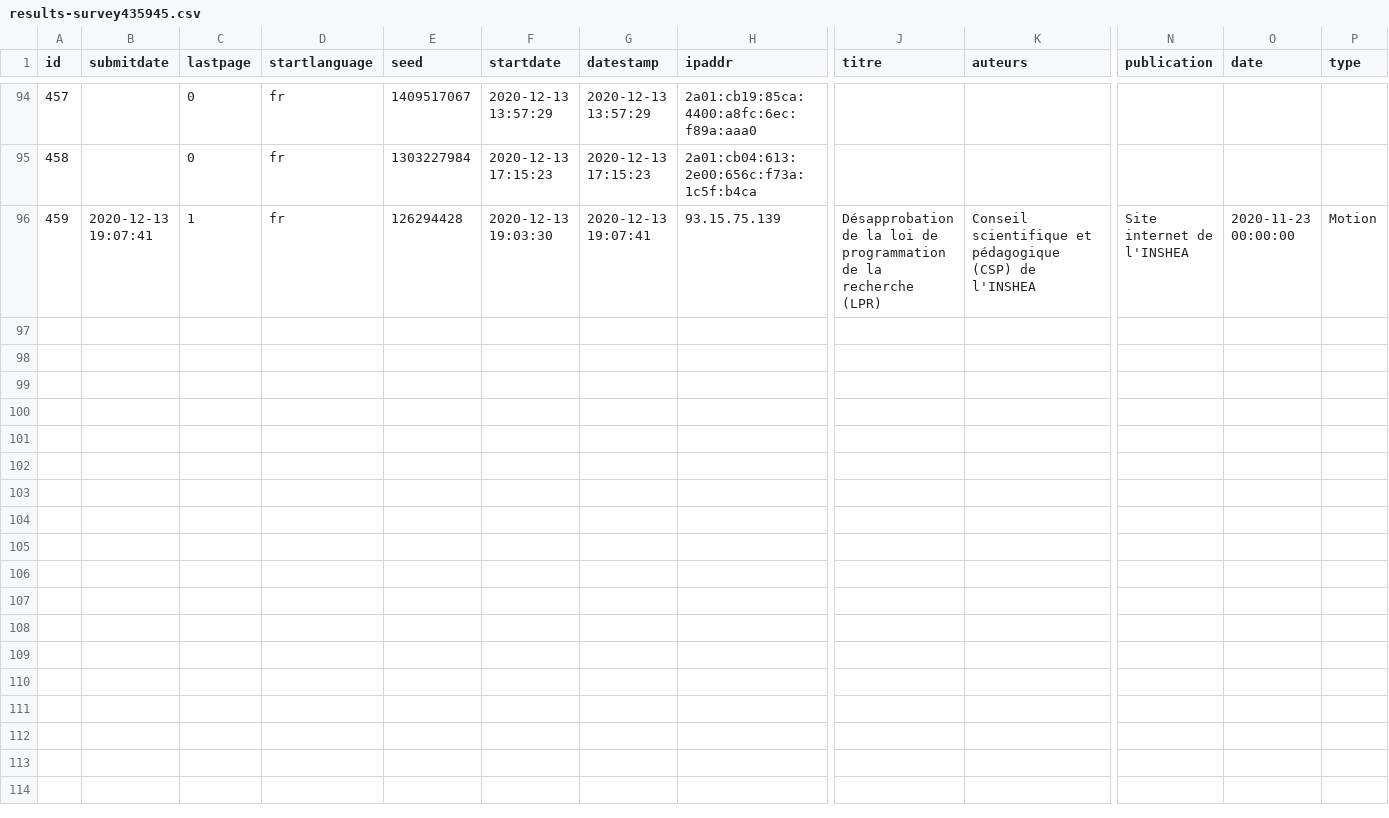
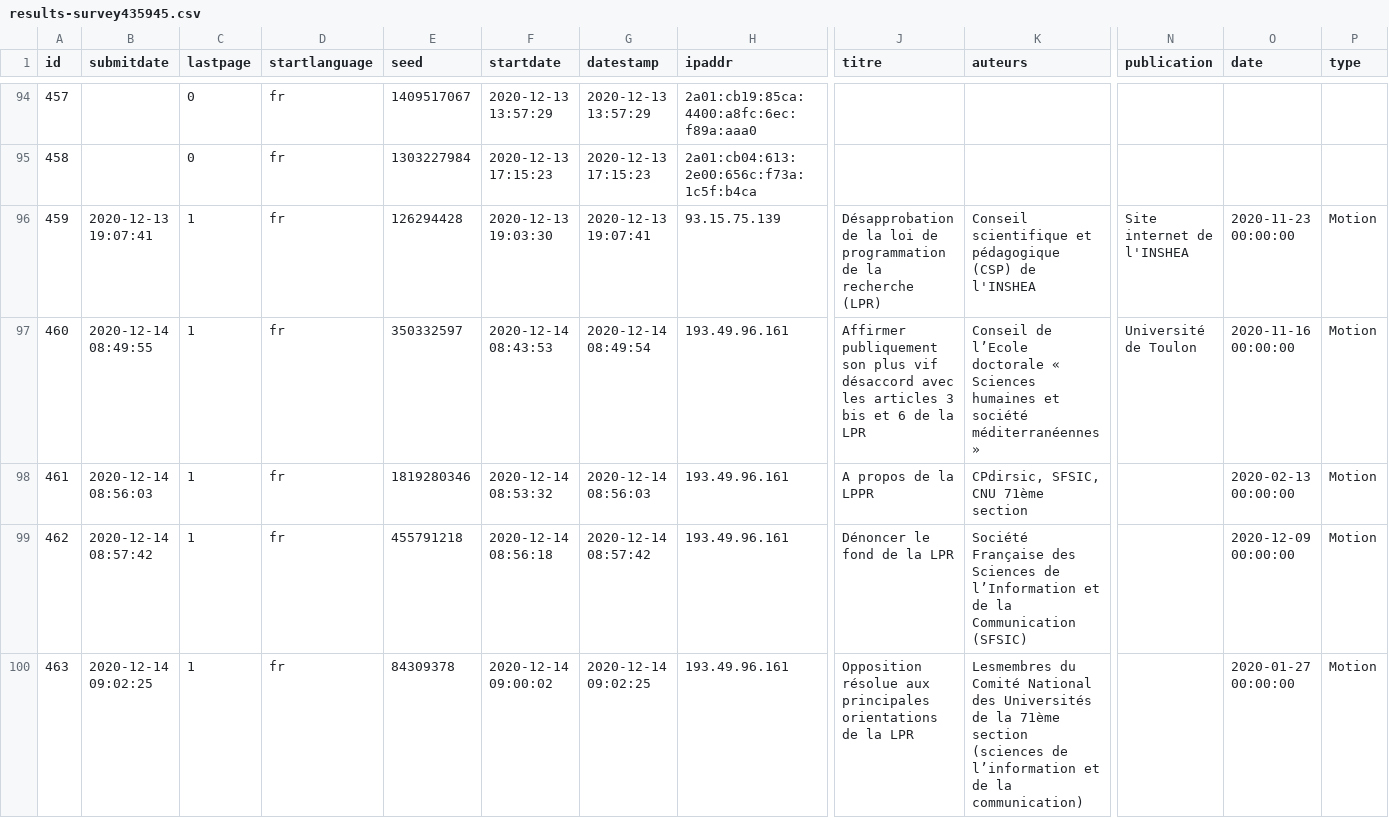
Before and after one commit to cpesr/veilleESR-tribunes, a CSV file: results-survey435945.csv, drawn as a sheet; only a part is shown, gaps mark what is left out; rows hold the shown columns only; the diff names each change by its address in the sheet, - before the commit and + after, or states it on an @@ line.

```diff
--- a/results-survey435945.csv
+++ b/results-survey435945.csv
+row 97: 460 | 2020-12-14 08:49:55 | 1 | fr | 350332597 | 2020-12-14 08:43:53 | 2020-12-14 08:49:54 | 193.49.96.161 | Affirmer publiquement son plus vif désaccord avec les articles 3 bis et 6 de la LPR | Conseil de l’Ecole doctorale « Sciences humaines et société méditerranéennes » | Université de Toulon | 2020-11-16 00:00:00 | Motion
+row 98: 461 | 2020-12-14 08:56:03 | 1 | fr | 1819280346 | 2020-12-14 08:53:32 | 2020-12-14 08:56:03 | 193.49.96.161 | A propos de la LPPR | CPdirsic, SFSIC, CNU 71ème section |  | 2020-02-13 00:00:00 | Motion
+row 99: 462 | 2020-12-14 08:57:42 | 1 | fr | 455791218 | 2020-12-14 08:56:18 | 2020-12-14 08:57:42 | 193.49.96.161 | Dénoncer le fond de la LPR | Société Française des Sciences de l’Information et de la Communication (SFSIC) |  | 2020-12-09 00:00:00 | Motion
+row 100: 463 | 2020-12-14 09:02:25 | 1 | fr | 84309378 | 2020-12-14 09:00:02 | 2020-12-14 09:02:25 | 193.49.96.161 | Opposition résolue aux principales orientations de la LPR | Lesmembres du Comité National des Universités de la 71ème section (sciences de l’information et de la communication) |  | 2020-01-27 00:00:00 | Motion
```
Also changed, not shown: 2 other files.
